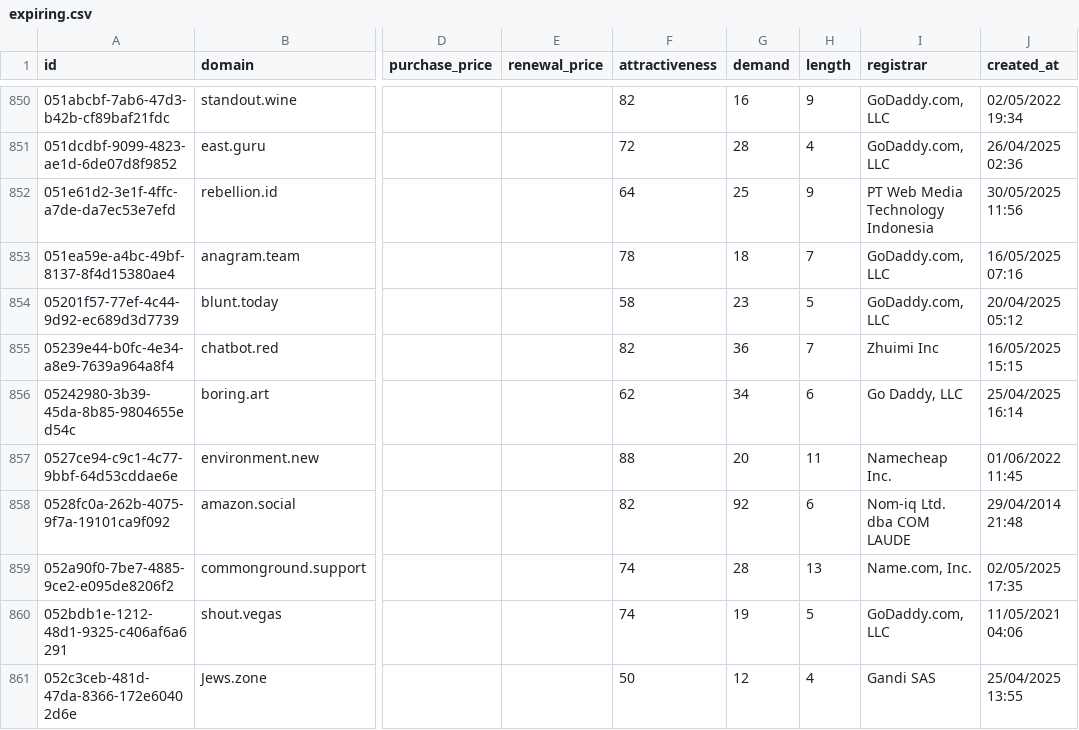
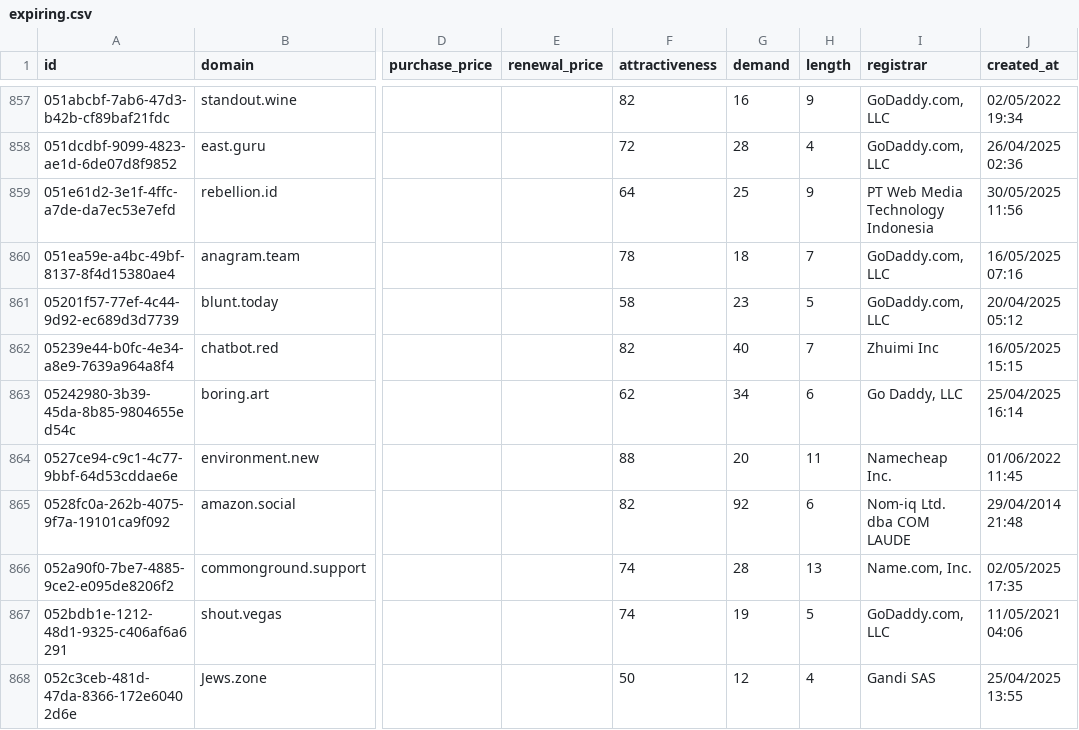
Before and after one commit to UniqueDomains/expiring-oneword-domains, a CSV file: expiring.csv, drawn as a sheet; only a part is shown, gaps mark what is left out; addresses are those after the commit; the diff covers the shown part only; the diff names each change by its address in the sheet, - before the commit and + after, or states it on an @@ line.

```diff
--- a/expiring.csv
+++ b/expiring.csv
-G862 (demand): 36
+G862 (demand): 40
```
Also changed, not shown: 9 added rows and 9 removed rows elsewhere in this file, 1 other file.
